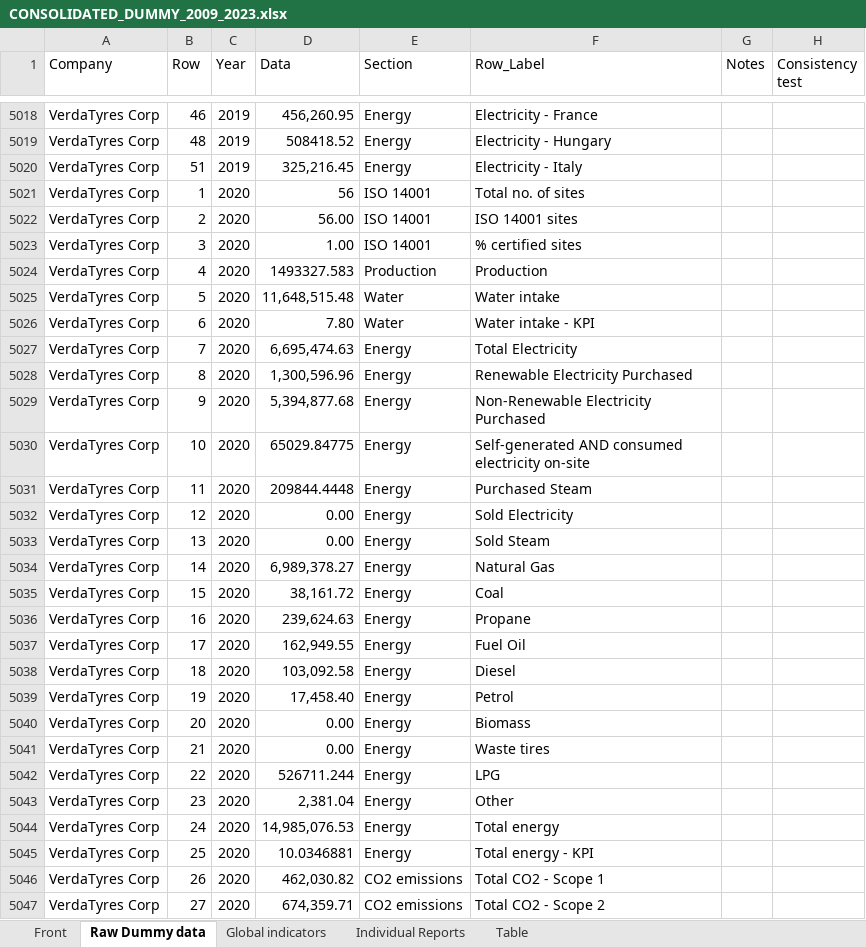
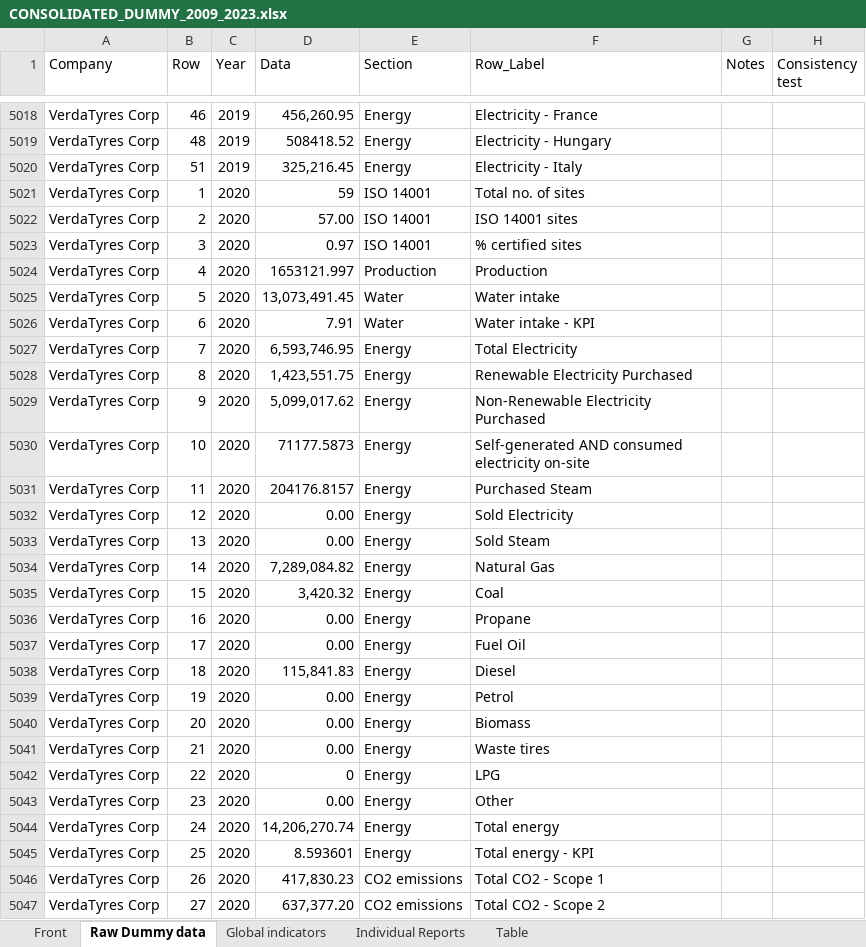
Before and after one commit to vedantbhatiaa/esg, an Excel workbook: data_storage/master/CONSOLIDATED_DUMMY_2009_2023.xlsx, sheet Raw Dummy data, drawn as a sheet; only a part is shown, gaps mark what is left out; values as stored, in another font and other column widths than the file's, no cell formats; the diff covers the shown part only; the diff names each change by its address in the sheet, - before the commit and + after, or states it on an @@ line.

```diff
--- a/data_storage/master/CONSOLIDATED_DUMMY_2009_2023.xlsx (sheet Raw Dummy data)
+++ b/data_storage/master/CONSOLIDATED_DUMMY_2009_2023.xlsx (sheet Raw Dummy data)
-D5021 (Data): 56
+D5021 (Data): 59
-D5022 (Data): 56.00
+D5022 (Data): 57.00
-D5023 (Data): 1.00
+D5023 (Data): 0.97
-D5024 (Data): 1493327.583
+D5024 (Data): 1653121.997
-D5025 (Data): 11,648,515.48
+D5025 (Data): 13,073,491.45
-D5026 (Data): 7.80
+D5026 (Data): 7.91
-D5027 (Data): 6,695,474.63
+D5027 (Data): 6,593,746.95
-D5028 (Data): 1,300,596.96
+D5028 (Data): 1,423,551.75
-D5029 (Data): 5,394,877.68
+D5029 (Data): 5,099,017.62
-D5030 (Data): 65029.84775
+D5030 (Data): 71177.5873
-D5031 (Data): 209844.4448
+D5031 (Data): 204176.8157
-D5034 (Data): 6,989,378.27
+D5034 (Data): 7,289,084.82
-D5035 (Data): 38,161.72
+D5035 (Data): 3,420.32
-D5036 (Data): 239,624.63
+D5036 (Data): 0.00
-D5037 (Data): 162,949.55
+D5037 (Data): 0.00
-D5038 (Data): 103,092.58
+D5038 (Data): 115,841.83
-D5039 (Data): 17,458.40
+D5039 (Data): 0.00
-D5042 (Data): 526711.244
+D5042 (Data): 0
-D5043 (Data): 2,381.04
+D5043 (Data): 0.00
-D5044 (Data): 14,985,076.53
+D5044 (Data): 14,206,270.74
-D5045 (Data): 10.0346881
+D5045 (Data): 8.593601
-D5046 (Data): 462,030.82
+D5046 (Data): 417,830.23
-D5047 (Data): 674,359.71
+D5047 (Data): 637,377.20
```
Also changed, not shown: 14 removed rows and 264 edited cells elsewhere in this sheet, cell formats, 18 other files.
